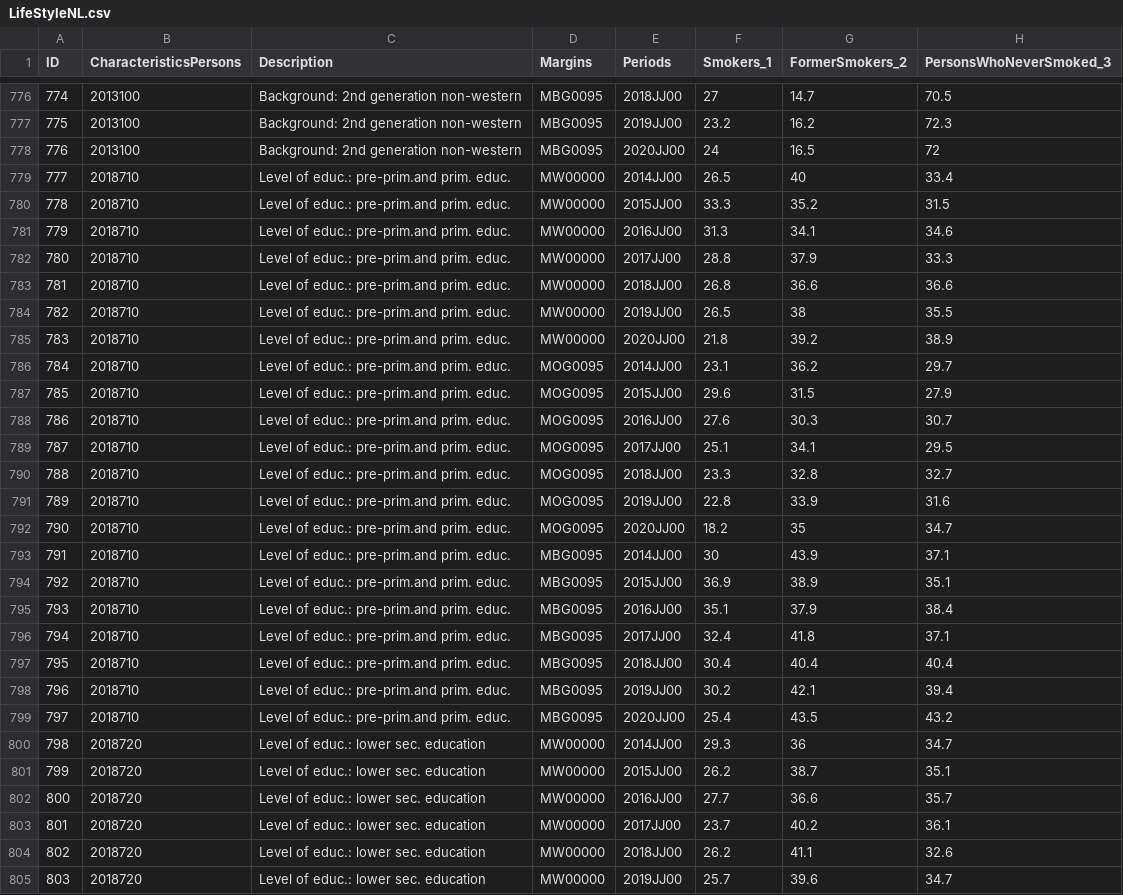
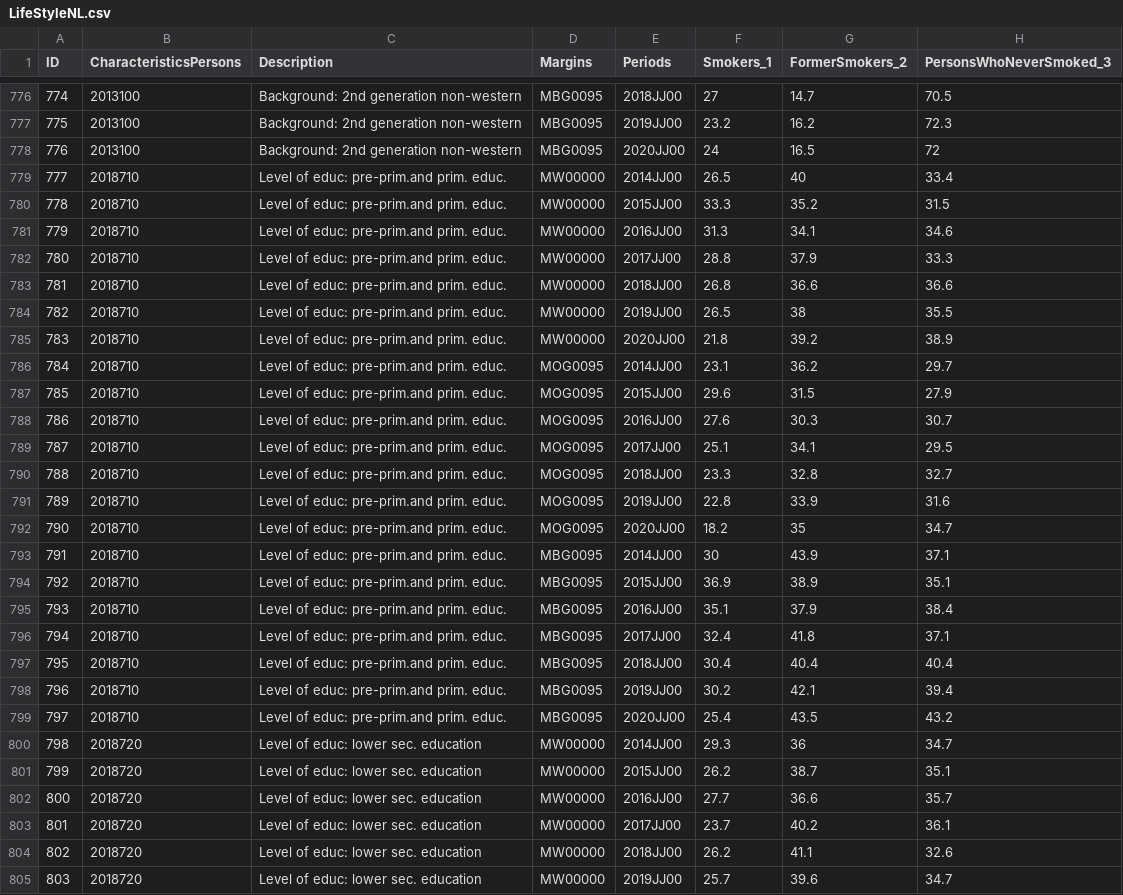
Before and after one commit to ImyPG/Solo-Project, a CSV file: data/LifeStyleNL.csv, drawn as a sheet; only a part is shown, gaps mark what is left out; the diff covers the shown part only; the diff names each change by its address in the sheet, - before the commit and + after, or states it on an @@ line.

```diff
--- a/data/LifeStyleNL.csv
+++ b/data/LifeStyleNL.csv
-C779:C799 (Description): Level of educ.: pre-prim.and prim. educ.
+C779:C799 (Description): Level of educ: pre-prim.and prim. educ.
-C800:C805 (Description): Level of educ.: lower sec. education
+C800:C805 (Description): Level of educ: lower sec. education
```
Also changed, not shown: 57 edited cells elsewhere in this file, 1 other file.
